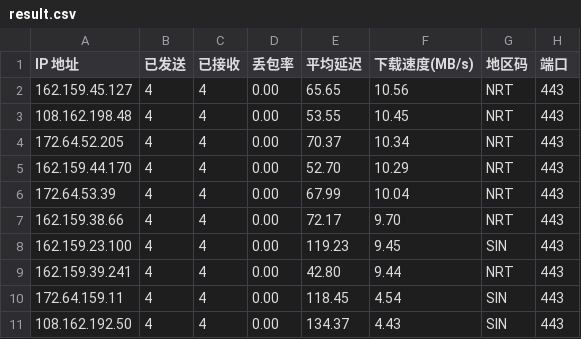
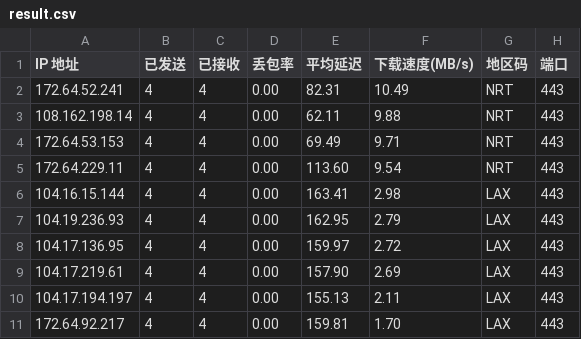
Before and after one commit to xm0786114-bot/cf-speedtest-data, a CSV file: result.csv, drawn as a sheet.

Commit message:
Auto update CSV: 2026-11-08 00:45:00

```diff
--- a/result.csv
+++ b/result.csv
@@ -1,11 +1,11 @@
 IP 地址,已发送,已接收,丢包率,平均延迟,下载速度(MB/s),地区码,端口
-162.159.45.127,4,4,0.00,65.65,10.56,NRT,443
-108.162.198.48,4,4,0.00,53.55,10.45,NRT,443
-172.64.52.205,4,4,0.00,70.37,10.34,NRT,443
-162.159.44.170,4,4,0.00,52.70,10.29,NRT,443
-172.64.53.39,4,4,0.00,67.99,10.04,NRT,443
-162.159.38.66,4,4,0.00,72.17,9.70,NRT,443
-162.159.23.100,4,4,0.00,119.23,9.45,SIN,443
-162.159.39.241,4,4,0.00,42.80,9.44,NRT,443
-172.64.159.11,4,4,0.00,118.45,4.54,SIN,443
-108.162.192.50,4,4,0.00,134.37,4.43,SIN,443
+172.64.52.241,4,4,0.00,82.31,10.49,NRT,443
+108.162.198.14,4,4,0.00,62.11,9.88,NRT,443
+172.64.53.153,4,4,0.00,69.49,9.71,NRT,443
+172.64.229.11,4,4,0.00,113.60,9.54,NRT,443
+104.16.15.144,4,4,0.00,163.41,2.98,LAX,443
+104.19.236.93,4,4,0.00,162.95,2.79,LAX,443
+104.17.136.95,4,4,0.00,159.97,2.72,LAX,443
+104.17.219.61,4,4,0.00,157.90,2.69,LAX,443
+104.17.194.197,4,4,0.00,155.13,2.11,LAX,443
+172.64.92.217,4,4,0.00,159.81,1.70,LAX,443
```
